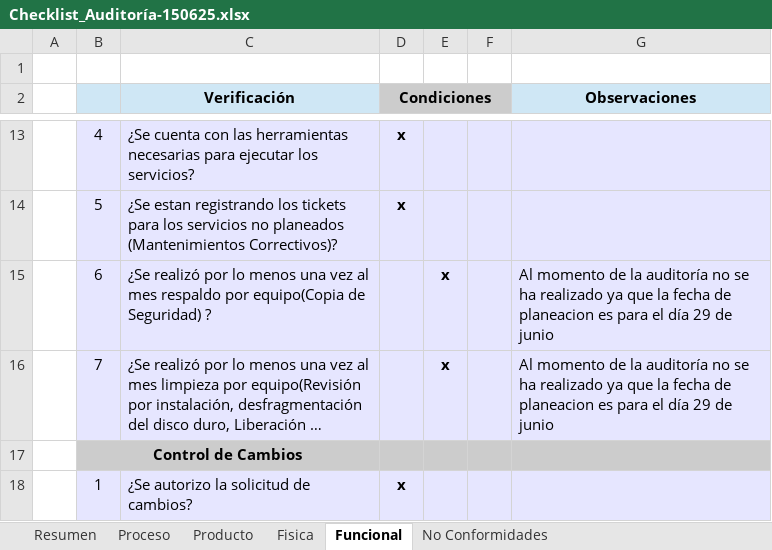
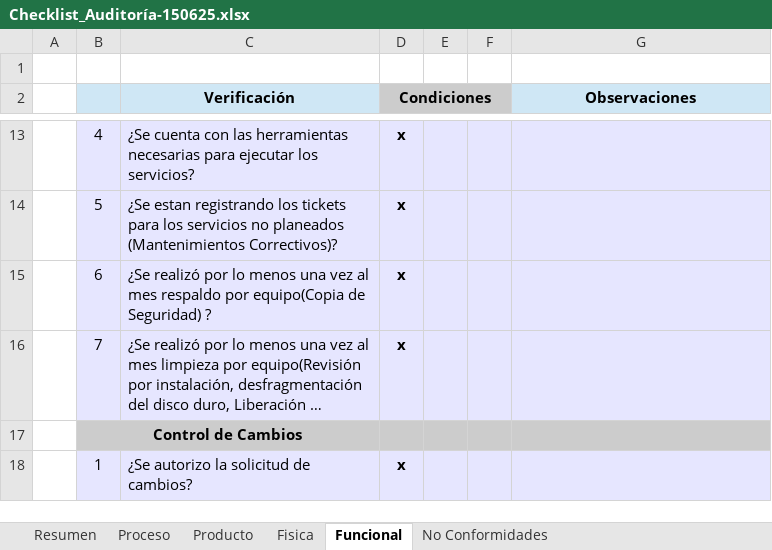
Before and after one commit to jovannyzepeda/qtp, an Excel workbook: qualtcom/Procesos/Calidad/Checklist_Auditoría-150625.xlsx, sheet Funcional, drawn as a sheet; only a part is shown, gaps mark what is left out; long unchanged cells end in …; values as stored, in another font and other column widths than the file's, no borders; the diff names each change by its address in the sheet, - before the commit and + after, or states it on an @@ line.

Commit message:
Auditoría Checklist  Auditoría

```diff
--- a/qualtcom/Procesos/Calidad/Checklist_Auditoría-150625.xlsx (sheet Funcional)
+++ b/qualtcom/Procesos/Calidad/Checklist_Auditoría-150625.xlsx (sheet Funcional)
-D15:D16 (Condiciones): (empty)
+D15:D16 (Condiciones): x
-E15:E16: x
+E15:E16: (empty)
-G15:G16 (Observaciones): Al momento de la auditoría no se ha realizado ya que la fecha de planeacion es para el día 29 de junio
+G15:G16 (Observaciones): (empty)
```
Also changed, not shown: sheet No Conformidades.
